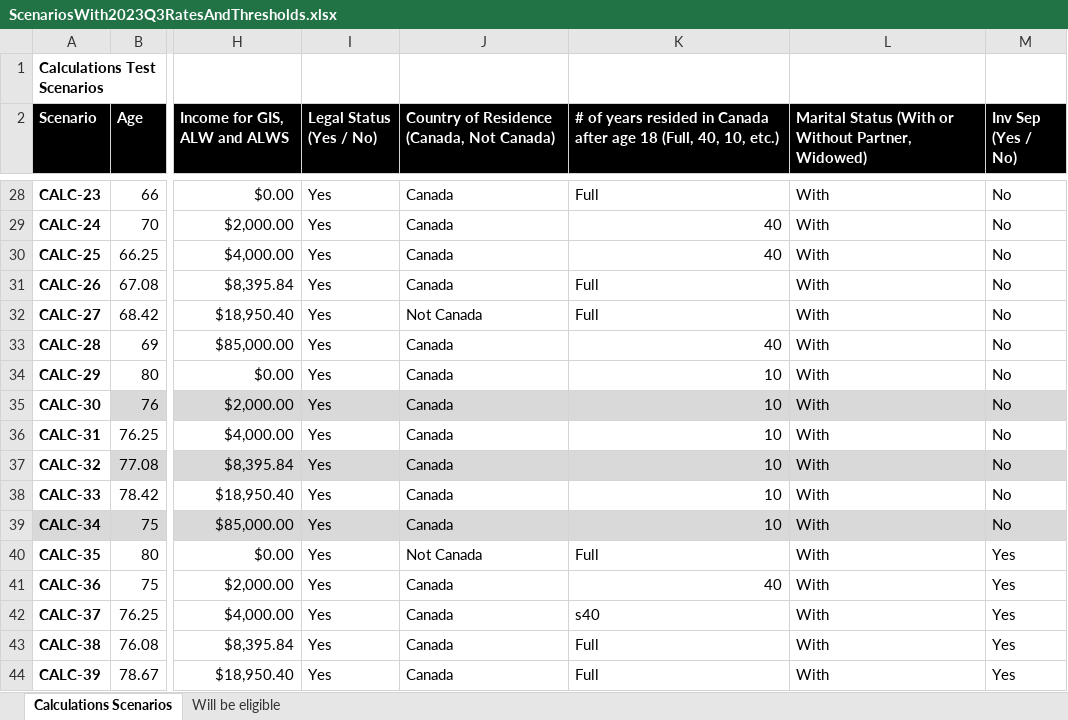
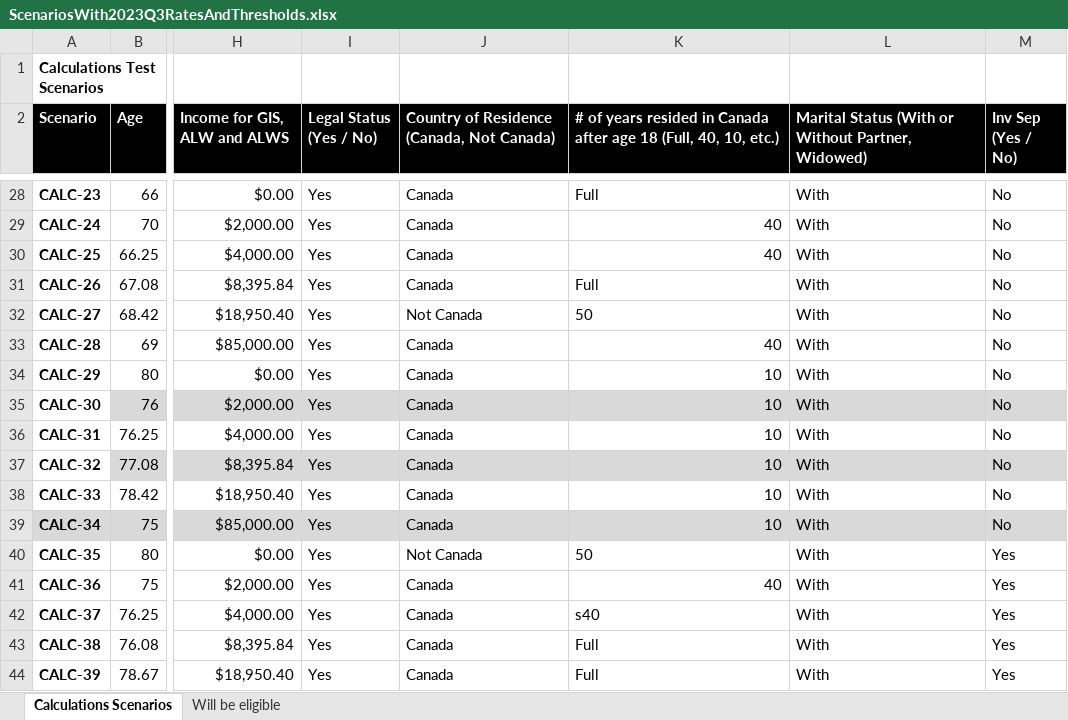
Before and after one commit to DTS-STN/eligibility-estimator, an Excel workbook: __tests__/utils/ScenariosWith2023Q3RatesAndThresholds.xlsx, sheet Calculations Scenarios, drawn as a sheet; only a part is shown, gaps mark what is left out; values as stored, in another font and other column widths than the file's, no borders; table styles not drawn; the diff names each change by its address in the sheet, - before the commit and + after, or states it on an @@ line.

Commit message:
ADO-164847: hide element if living outside of canada (#1195)
* hide element if living outside of canada

* still need to make tests pass

* fixed tests

```diff
--- a/__tests__/utils/ScenariosWith2023Q3RatesAndThresholds.xlsx (sheet Calculations Scenarios)
+++ b/__tests__/utils/ScenariosWith2023Q3RatesAndThresholds.xlsx (sheet Calculations Scenarios)
-K32: Full
+K32: 50
-K40: Full
+K40: 50
```
Also changed, not shown: 5 other files.
